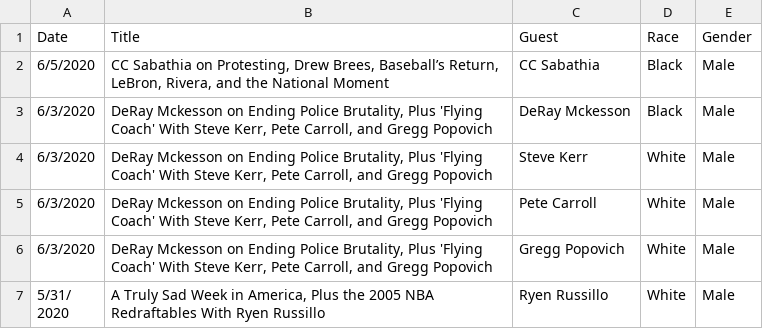
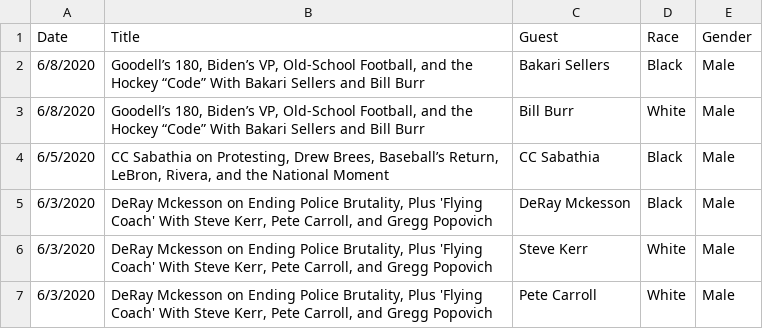
Before and after one commit to Henryjean/BS_Podcast, a CSV file: Episode_data.csv, drawn as a sheet; only a part is shown; the shorter side is filled out with more unchanged rows; the diff names each change by its address in the sheet, - before the commit and + after, or states it on an @@ line.

Commit message:
Added 6/8 episode data

```diff
--- a/Episode_data.csv
+++ b/Episode_data.csv
+row 2: 6/8/2020 | Goodell’s 180, Biden’s VP, Old-School Football, and the Hockey “Code” With Bakari Sellers and Bill Burr | Bakari Sellers | Black | Male
+row 3: 6/8/2020 | Goodell’s 180, Biden’s VP, Old-School Football, and the Hockey “Code” With Bakari Sellers and Bill Burr | Bill Burr | White | Male
```
